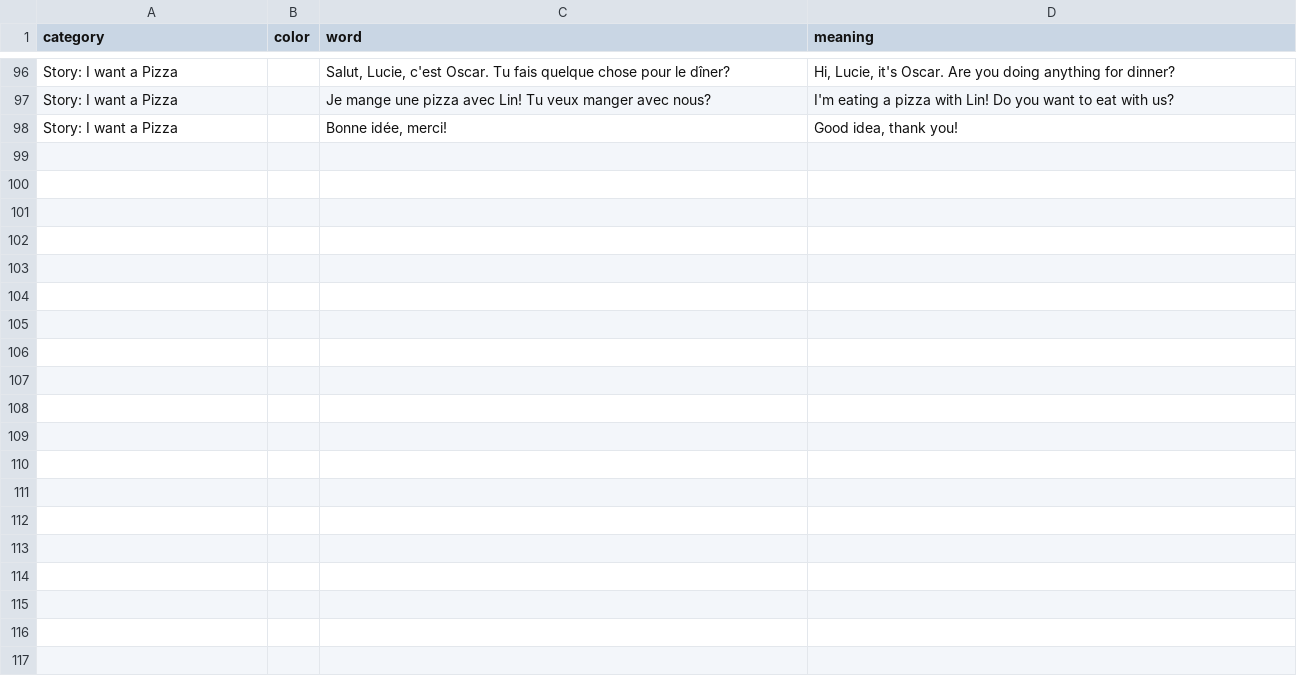
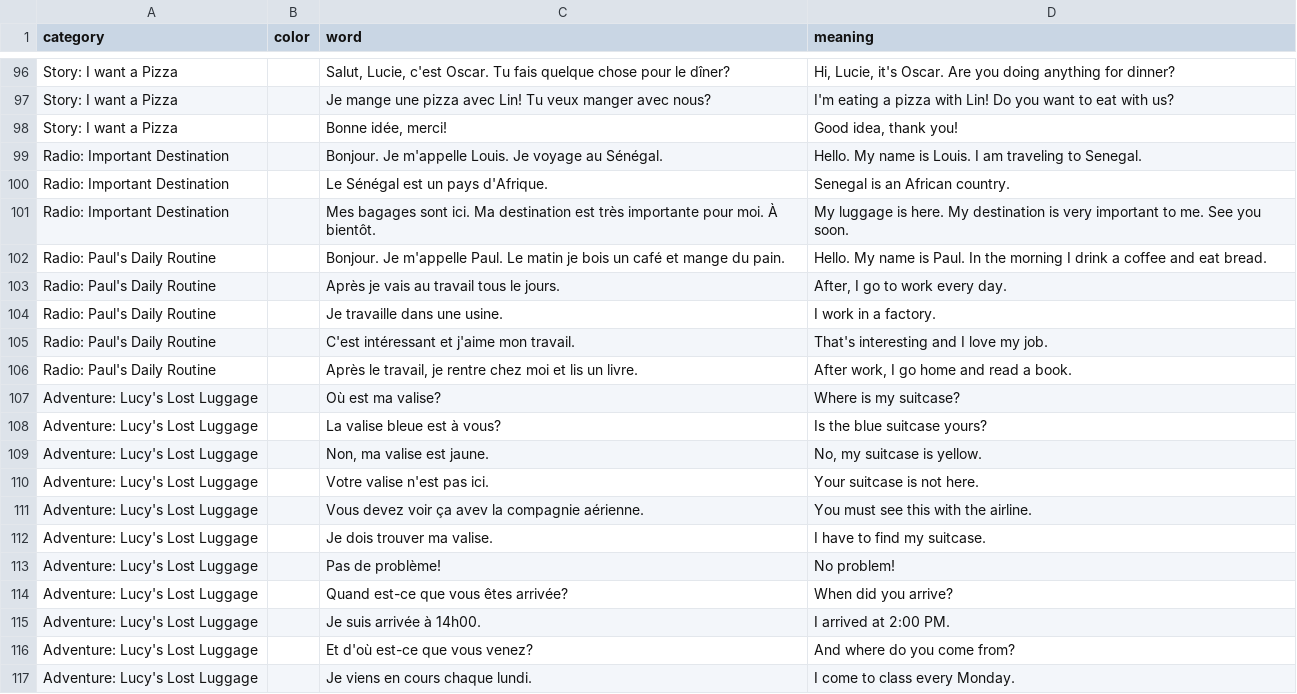
Before and after one commit to zhenni/French-Duolingo, a CSV file: sections/sec2-13.csv, drawn as a sheet; only a part is shown, gaps mark what is left out; the diff covers the shown part only.

Commit message:
finish sec 2-13

```diff
--- a/sections/sec2-13.csv
+++ b/sections/sec2-13.csv
@@ -98 +98,20 @@ Story: I want a Pizza,,Je mange une pizza avec Lin! Tu veux manger avec nous?,I'
 Story: I want a Pizza,,"Bonne idée, merci!","Good idea, thank you!"
+Radio: Important Destination,,Bonjour. Je m'appelle Louis. Je voyage au Sénégal.,Hello. My name is Louis. I am traveling to Senegal.
+Radio: Important Destination,,Le Sénégal est un pays d'Afrique.,Senegal is an African country.
+Radio: Important Destination,,Mes bagages sont ici. Ma destination est très importante pour moi. À bientôt.,My luggage is here. My destination is very important to me. See you soon.
+Radio: Paul's Daily Routine,,Bonjour. Je m'appelle Paul. Le matin je bois un café et mange du pain.,Hello. My name is Paul. In the morning I drink a coffee and eat bread.
+Radio: Paul's Daily Routine,,Après je vais au travail tous le jours.,"After, I go to work every day."
+Radio: Paul's Daily Routine,,Je travaille dans une usine.,I work in a factory.
+Radio: Paul's Daily Routine,,C'est intéressant et j'aime mon travail.,That's interesting and I love my job.
+Radio: Paul's Daily Routine,,"Après le travail, je rentre chez moi et lis un livre.","After work, I go home and read a book."
+Adventure: Lucy's Lost Luggage,,Où est ma valise?,Where is my suitcase?
+Adventure: Lucy's Lost Luggage,,La valise bleue est à vous?,Is the blue suitcase yours?
+Adventure: Lucy's Lost Luggage,,"Non, ma valise est jaune.","No, my suitcase is yellow."
+Adventure: Lucy's Lost Luggage,,Votre valise n'est pas ici.,Your suitcase is not here.
+Adventure: Lucy's Lost Luggage,,Vous devez voir ça avev la compagnie aérienne.,You must see this with the airline.
+Adventure: Lucy's Lost Luggage,,Je dois trouver ma valise.,I have to find my suitcase.
+Adventure: Lucy's Lost Luggage,,Pas de problème! ,No problem!
+Adventure: Lucy's Lost Luggage,,Quand est-ce que vous êtes arrivée?,When did you arrive?
+Adventure: Lucy's Lost Luggage,,Je suis arrivée à 14h00.,I arrived at 2:00 PM.
+Adventure: Lucy's Lost Luggage,,Et d'où est-ce que vous venez?,And where do you come from?
+Adventure: Lucy's Lost Luggage,,Je viens en cours chaque lundi.,I come to class every Monday.
```
Also changed, not shown: 26 added rows elsewhere in this file.
